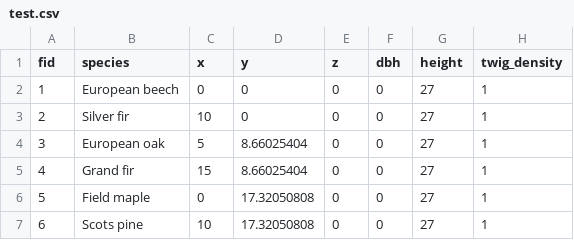
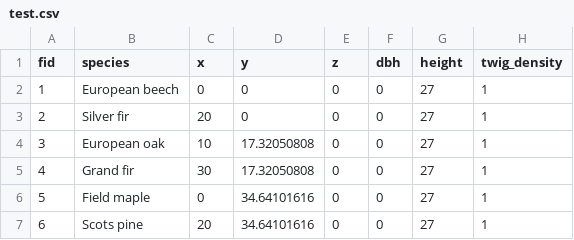
Before and after one commit to XRFutureForests/growpy, a CSV file: data/input/test.csv, drawn as a sheet.

```diff
--- a/data/input/test.csv
+++ b/data/input/test.csv
@@ -2,6 +2,6 @@ fid,species,x,y,z,dbh,height,twig_density
 1,European beech,0,0,0,0,27,1
-2,Silver fir,10,0,0,0,27,1
-3,European oak,5,8.66025404,0,0,27,1
-4,Grand fir,15,8.66025404,0,0,27,1
-5,Field maple,0,17.32050808,0,0,27,1
-6,Scots pine,10,17.32050808,0,0,27,1
+2,Silver fir,20,0,0,0,27,1
+3,European oak,10,17.32050808,0,0,27,1
+4,Grand fir,30,17.32050808,0,0,27,1
+5,Field maple,0,34.64101616,0,0,27,1
+6,Scots pine,20,34.64101616,0,0,27,1
```
